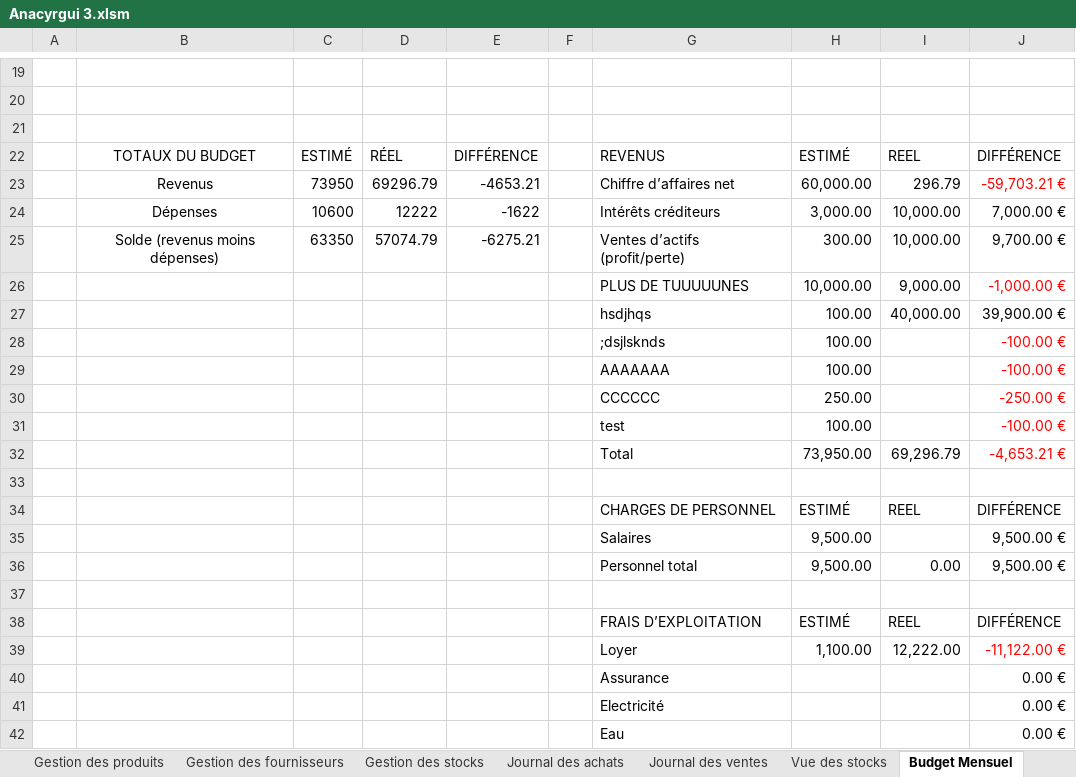
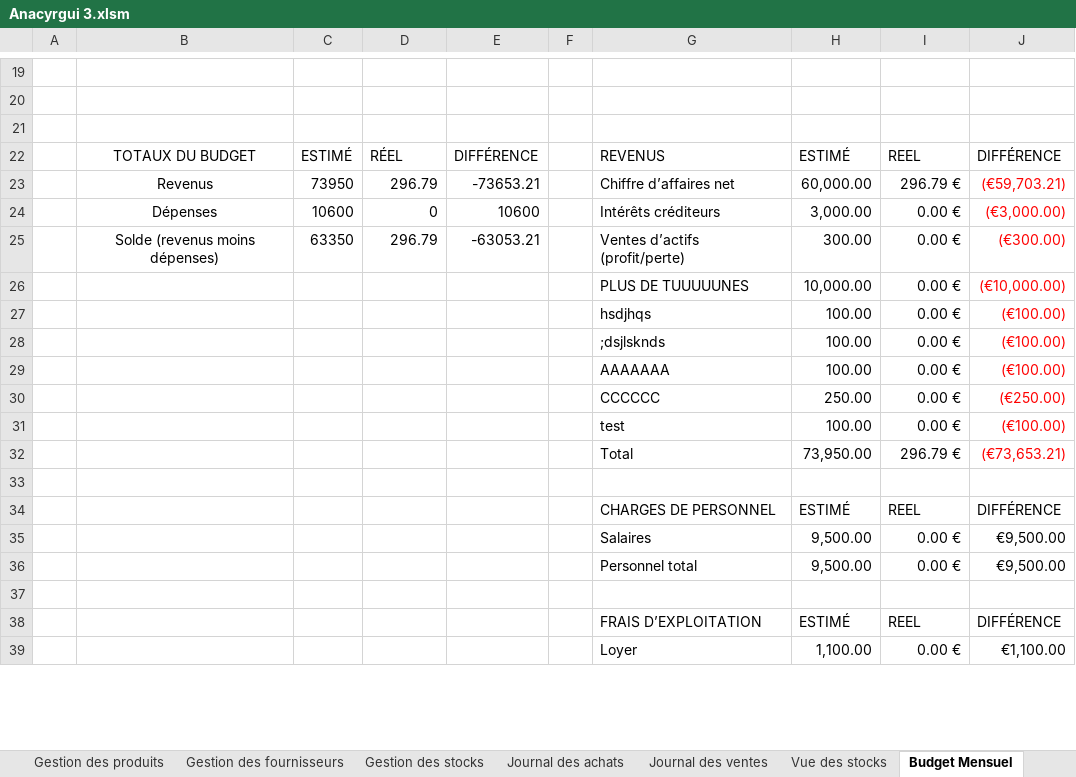
Before and after one commit to groupe4miage/comptaAnacyrgui, an Excel workbook: Anacyrgui 3.xlsm, sheet Budget Mensuel, drawn as a sheet; only a part is shown, gaps mark what is left out; values as stored, in another font and other column widths than the file's, no borders; charts and pictures and conditional formats and table styles not drawn; removed rows and columns are numbered as before the commit, all else as after; the diff covers the shown part only; the diff names each change by its address in the sheet, - before the commit and + after, or states it on an @@ line.

Commit message:
vendredi matin
Signed-off-by: Marine <marine.mansier@gmail.com>

```diff
--- a/Anacyrgui 3.xlsm (sheet Budget Mensuel)
+++ b/Anacyrgui 3.xlsm (sheet Budget Mensuel)
-D23: 69296.79
+D23: 296.79
-E23: -4653.21
+E23: -73653.21
-I23: 296.79
+I23: 296.79 €
-J23: -59,703.21 €
+J23: (€59,703.21)
-D24: 12222
+D24: 0
-E24: -1622
+E24: 10600
-I24:I25: 10,000.00
+I24:I25: 0.00 €
-J24: 7,000.00 €
+J24: (€3,000.00)
-J24:J25 text colour: black
+J24:J25 text colour: #FF0000
-D25: 57074.79
+D25: 296.79
-E25: -6275.21
+E25: -63053.21
-J25: 9,700.00 €
+J25: (€300.00)
-I26: 9,000.00
+I26: 0.00 €
-J26: -1,000.00 €
+J26: (€10,000.00)
-I27: 40,000.00
+I27: 0.00 €
-J27: 39,900.00 €
+J27: (€100.00)
-J27 text colour: black
+J27 text colour: #FF0000
-I28:I31: (empty)
+I28:I31: 0.00 €
-J28:J29: -100.00 €
+J28:J29: (€100.00)
-J30: -250.00 €
+J30: (€250.00)
-J31: -100.00 €
+J31: (€100.00)
-I32: 69,296.79
+I32: 296.79 €
-J32: -4,653.21 €
+J32: (€73,653.21)
-I35: (empty)
+I35: 0.00 €
-J35:J36: 9,500.00 €
+J35:J36: €9,500.00
-I36: 0.00
+I36: 0.00 €
-I39: 12,222.00
+I39: 0.00 €
-J39: -11,122.00 €
+J39: €1,100.00
-J39 text colour: #FF0000
+J39 text colour: black
-row 40:  |  |  |  |  |  | Assurance |  |  | 0.00 €
-row 41:  |  |  |  |  |  | Electricité |  |  | 0.00 €
-row 42:  |  |  |  |  |  | Eau |  |  | 0.00 €
```
Also changed, not shown: 11 added rows, 8 removed rows and 1 edited cell elsewhere in this sheet, sheet Vue des stocks, charts or pictures.
